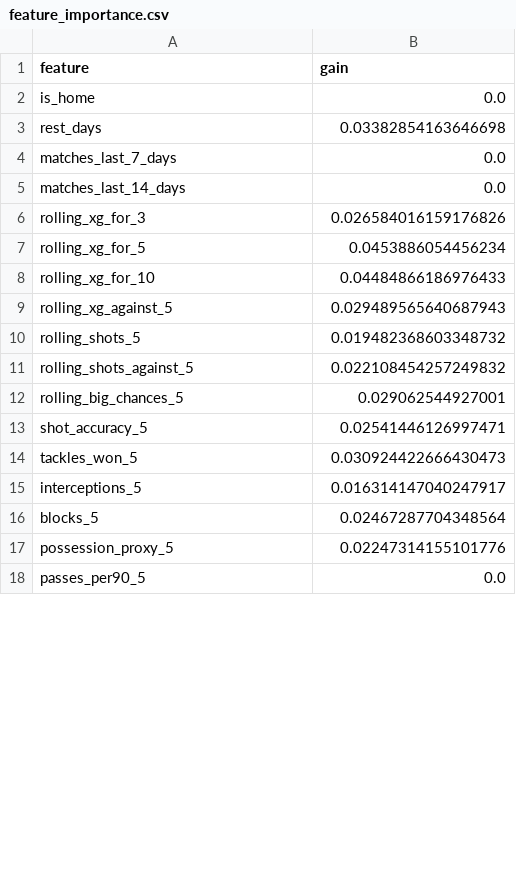
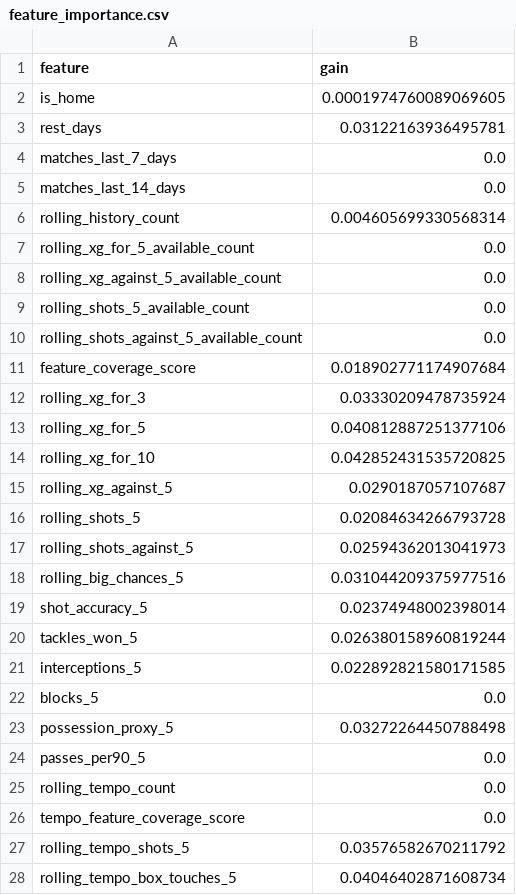
Before and after one commit to KOLESNiii/between-the-lines, a CSV file: models/xgboost_shot_quality_final/feature_importance.csv, drawn as a sheet; only a part is shown; the diff covers the shown part only.

```diff
--- a/models/xgboost_shot_quality_final/feature_importance.csv
+++ b/models/xgboost_shot_quality_final/feature_importance.csv
@@ -1,18 +1,28 @@
 feature,gain
-is_home,0.0
-rest_days,0.03382854163646698
+is_home,0.0001974760089069605
+rest_days,0.03122163936495781
 matches_last_7_days,0.0
 matches_last_14_days,0.0
-rolling_xg_for_3,0.026584016159176826
-rolling_xg_for_5,0.0453886054456234
-rolling_xg_for_10,0.04484866186976433
-rolling_xg_against_5,0.029489565640687943
-rolling_shots_5,0.019482368603348732
-rolling_shots_against_5,0.022108454257249832
-rolling_big_chances_5,0.029062544927001
-shot_accuracy_5,0.02541446126997471
-tackles_won_5,0.030924422666430473
-interceptions_5,0.016314147040247917
-blocks_5,0.02467287704348564
-possession_proxy_5,0.02247314155101776
+rolling_history_count,0.004605699330568314
+rolling_xg_for_5_available_count,0.0
+rolling_xg_against_5_available_count,0.0
+rolling_shots_5_available_count,0.0
+rolling_shots_against_5_available_count,0.0
+feature_coverage_score,0.018902771174907684
+rolling_xg_for_3,0.03330209478735924
+rolling_xg_for_5,0.040812887251377106
+rolling_xg_for_10,0.042852431535720825
+rolling_xg_against_5,0.0290187057107687
+rolling_shots_5,0.02084634266793728
+rolling_shots_against_5,0.02594362013041973
+rolling_big_chances_5,0.031044209375977516
+shot_accuracy_5,0.02374948002398014
+tackles_won_5,0.026380158960819244
+interceptions_5,0.022892821580171585
+blocks_5,0.0
+possession_proxy_5,0.03272264450788498
 passes_per90_5,0.0
+rolling_tempo_count,0.0
+tempo_feature_coverage_score,0.0
+rolling_tempo_shots_5,0.03576582670211792
+rolling_tempo_box_touches_5,0.04046402871608734
```
Also changed, not shown: 56 added rows and 13 edited cells elsewhere in this file, models/xgboost_fragility/feature_importance.csv, models/xgboost_fragility_final/feature_importance.csv, 52 other files.
